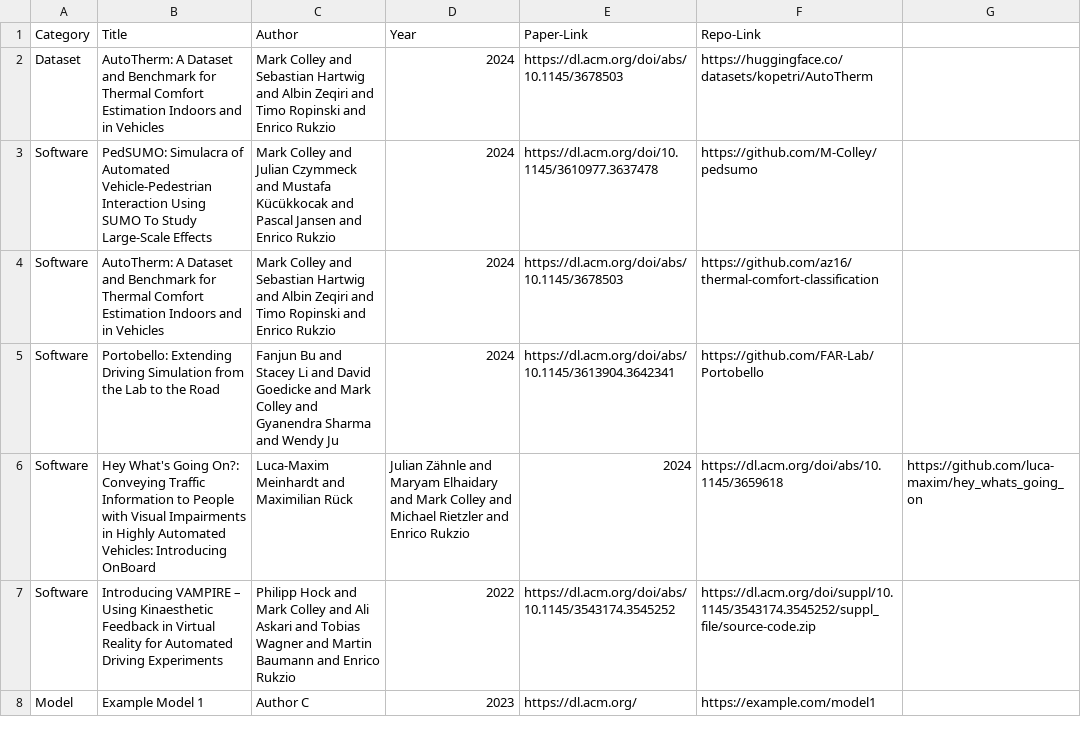
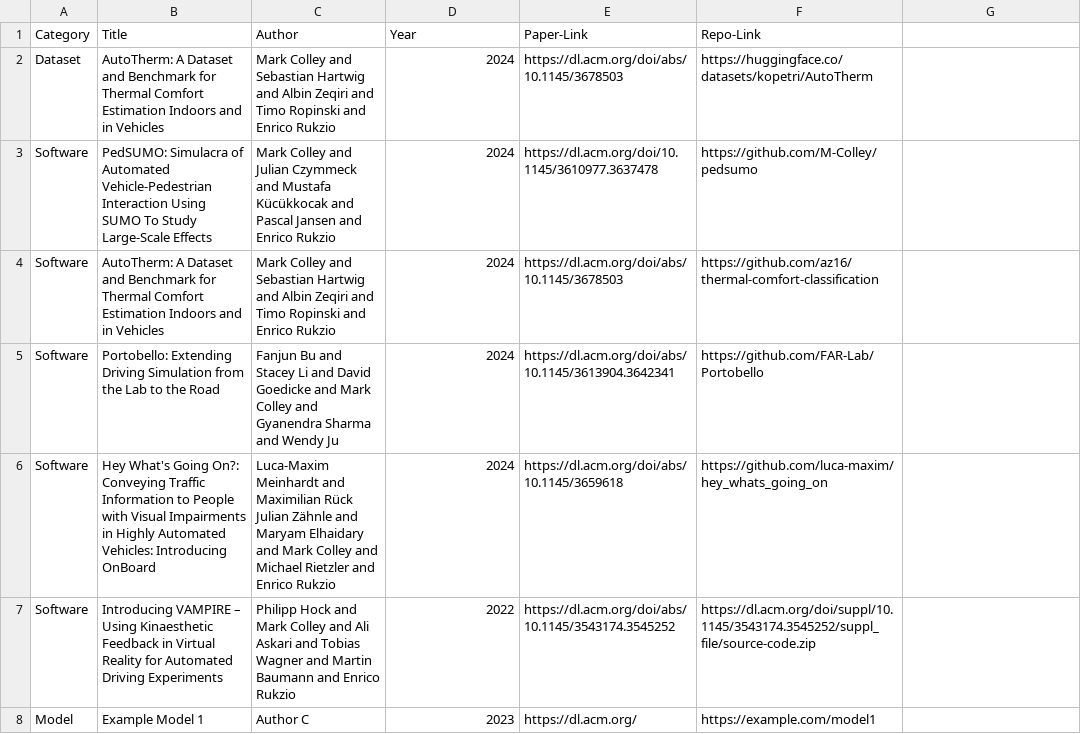
Before and after one commit to cpjanssen/autoui-open-data-initiative.github.io, a CSV file: _data/related_works.csv, drawn as a sheet.

Commit message:
Update related_works.csv

```diff
--- a/_data/related_works.csv
+++ b/_data/related_works.csv
@@ -5,3 +5,3 @@ Software,AutoTherm: A Dataset and Benchmark for Thermal Comfort Estimation Indoo
 Software,Portobello: Extending Driving Simulation from the Lab to the Road, Fanjun Bu and Stacey Li and David Goedicke and Mark Colley and Gyanendra Sharma and Wendy Ju, 2024, https://dl.acm.org/doi/abs/10.1145/3613904.3642341, https://github.com/FAR-Lab/Portobello
-Software,Hey What's Going On?: Conveying Traffic Information to People with Visual Impairments in Highly Automated Vehicles: Introducing OnBoard,Luca-Maxim Meinhardt and Maximilian Rück, Julian Zähnle and Maryam Elhaidary and Mark Colley and Michael Rietzler and Enrico Rukzio, 2024,https://dl.acm.org/doi/abs/10.1145/3659618, https://github.com/luca-maxim/hey_whats_going_on
+Software,Hey What's Going On?: Conveying Traffic Information to People with Visual Impairments in Highly Automated Vehicles: Introducing OnBoard,Luca-Maxim Meinhardt and Maximilian Rück Julian Zähnle and Maryam Elhaidary and Mark Colley and Michael Rietzler and Enrico Rukzio, 2024,https://dl.acm.org/doi/abs/10.1145/3659618, https://github.com/luca-maxim/hey_whats_going_on
 Software,Introducing VAMPIRE – Using Kinaesthetic Feedback in Virtual Reality for Automated Driving Experiments, Philipp Hock and Mark Colley and Ali Askari and Tobias Wagner and Martin Baumann and Enrico Rukzio, 2022,https://dl.acm.org/doi/abs/10.1145/3543174.3545252,https://dl.acm.org/doi/suppl/10.1145/3543174.3545252/suppl_file/source-code.zip
```
